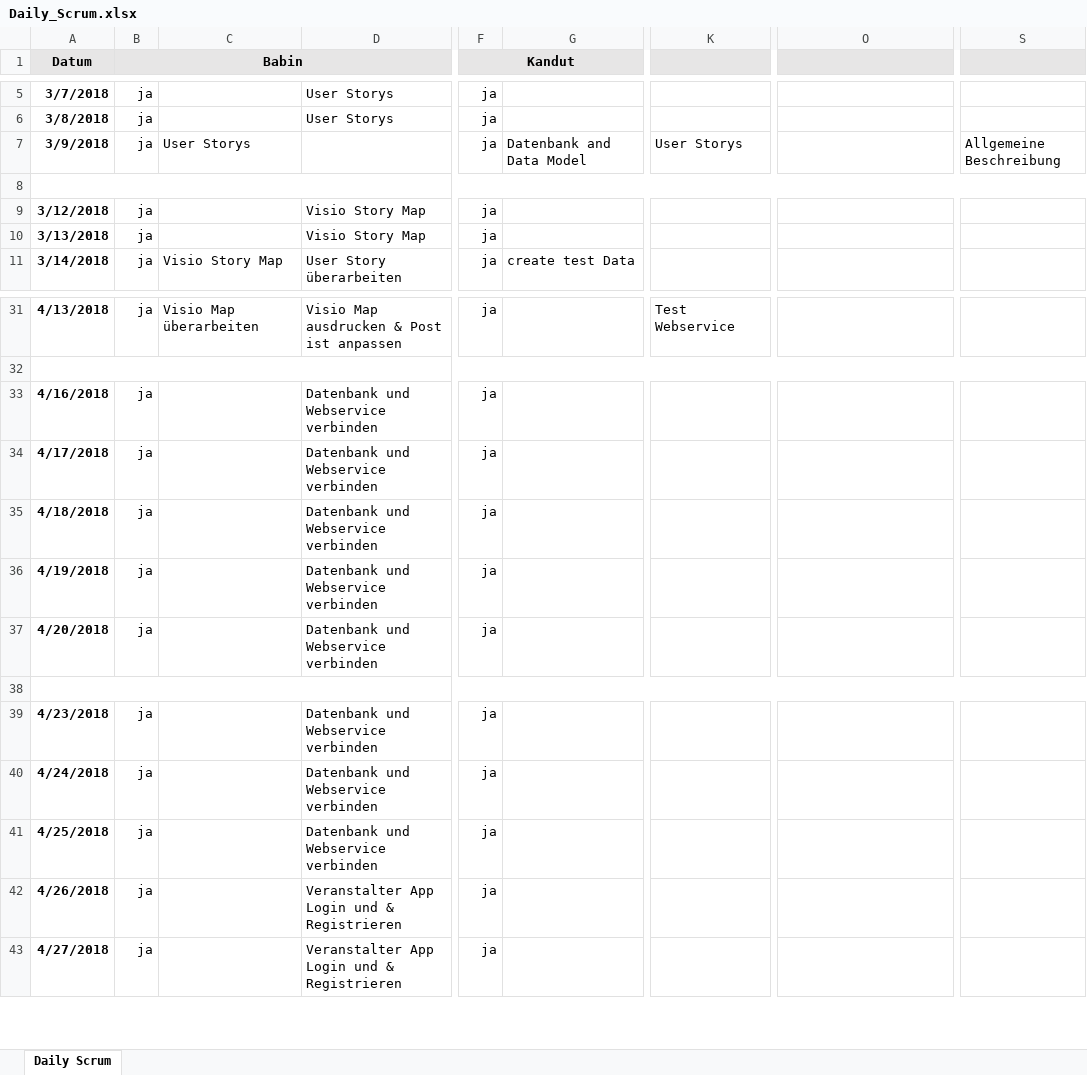
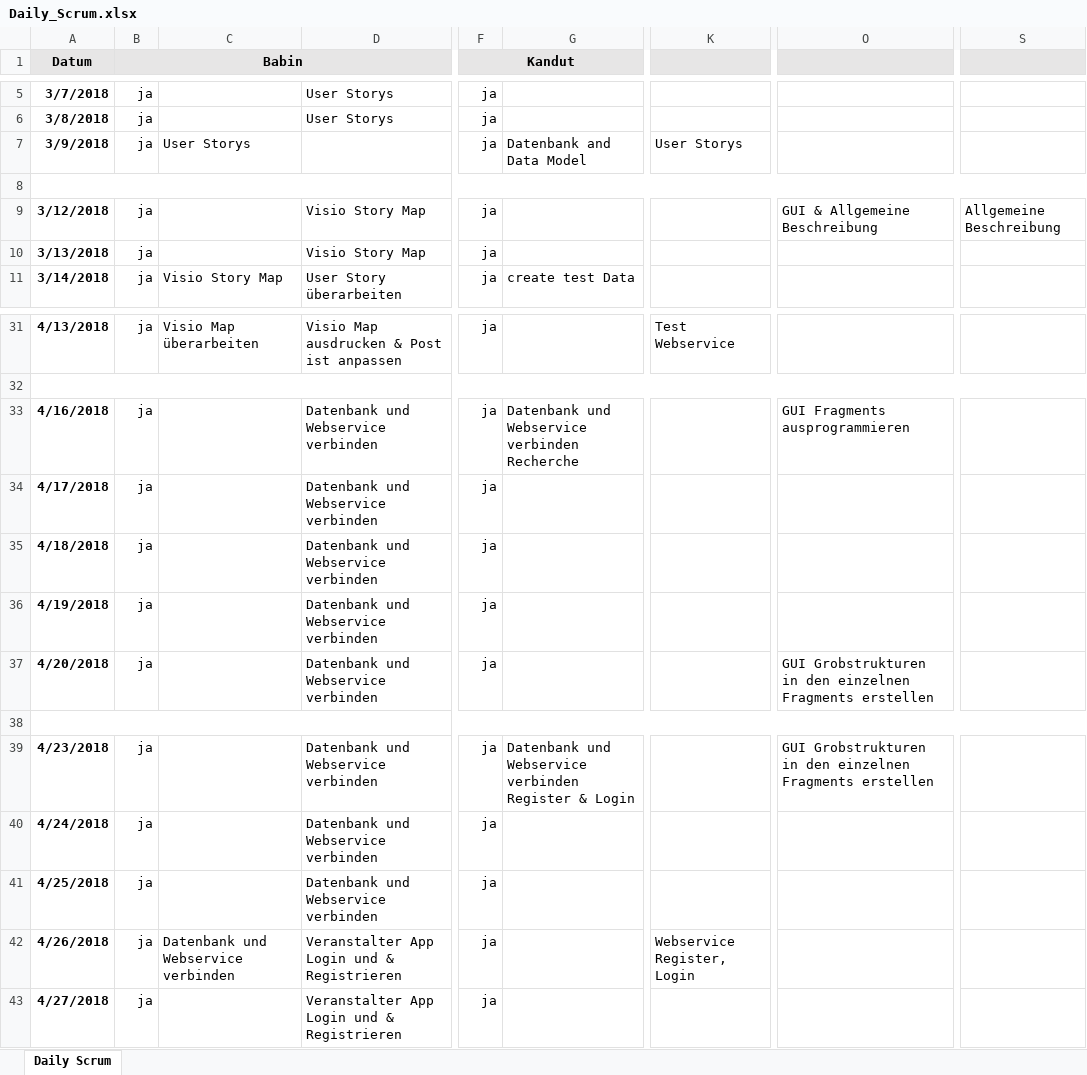
Before and after one commit to AngelikaBabin/Sportverwaltung, an Excel workbook: Documents/Daily_Scrum.xlsx, sheet Daily Scrum, drawn as a sheet; only a part is shown, gaps mark what is left out; values as stored, in another font and other column widths than the file's, no borders; conditional formats not drawn; the diff covers the shown part only; the diff names each change by its address in the sheet, - before the commit and + after, or states it on an @@ line.

```diff
--- a/Documents/Daily_Scrum.xlsx (sheet Daily Scrum)
+++ b/Documents/Daily_Scrum.xlsx (sheet Daily Scrum)
-S7: Allgemeine Beschreibung
+S7: (empty)
-O9: (empty)
+O9: GUI & Allgemeine Beschreibung
-S9: (empty)
+S9: Allgemeine Beschreibung
-G33: (empty)
+G33: Datenbank und Webservice verbinden Recherche
-O33: (empty)
+O33: GUI Fragments ausprogrammieren
-O37: (empty)
+O37: GUI Grobstrukturen in den einzelnen Fragments erstellen
-G39: (empty)
+G39: Datenbank und Webservice verbinden Register & Login
-O39: (empty)
+O39: GUI Grobstrukturen in den einzelnen Fragments erstellen
-C42: (empty)
+C42: Datenbank und Webservice verbinden
-K42: (empty)
+K42: Webservice Register, Login
```
Also changed, not shown: 57 edited cells elsewhere in this sheet, 5 other files.
